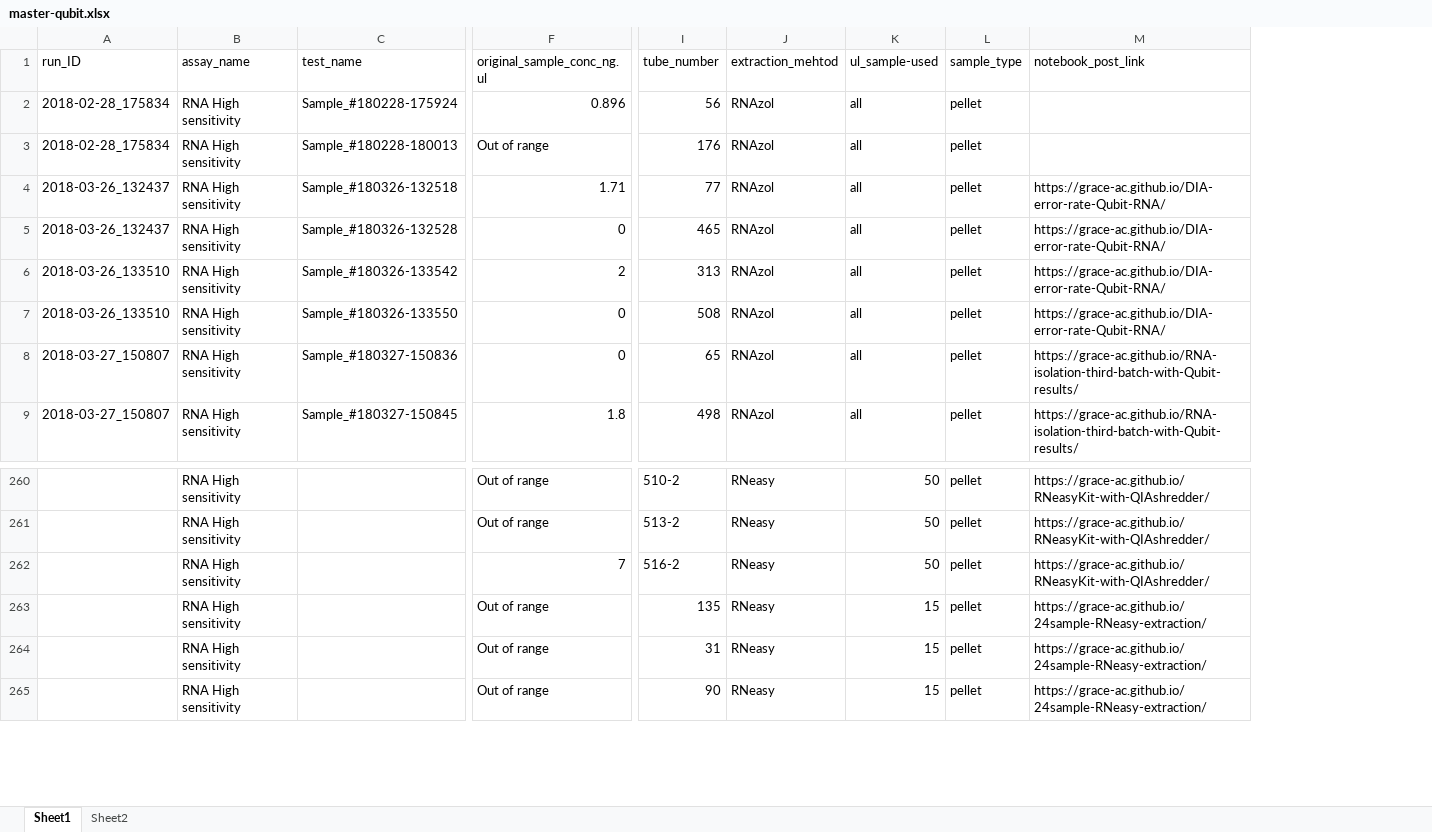
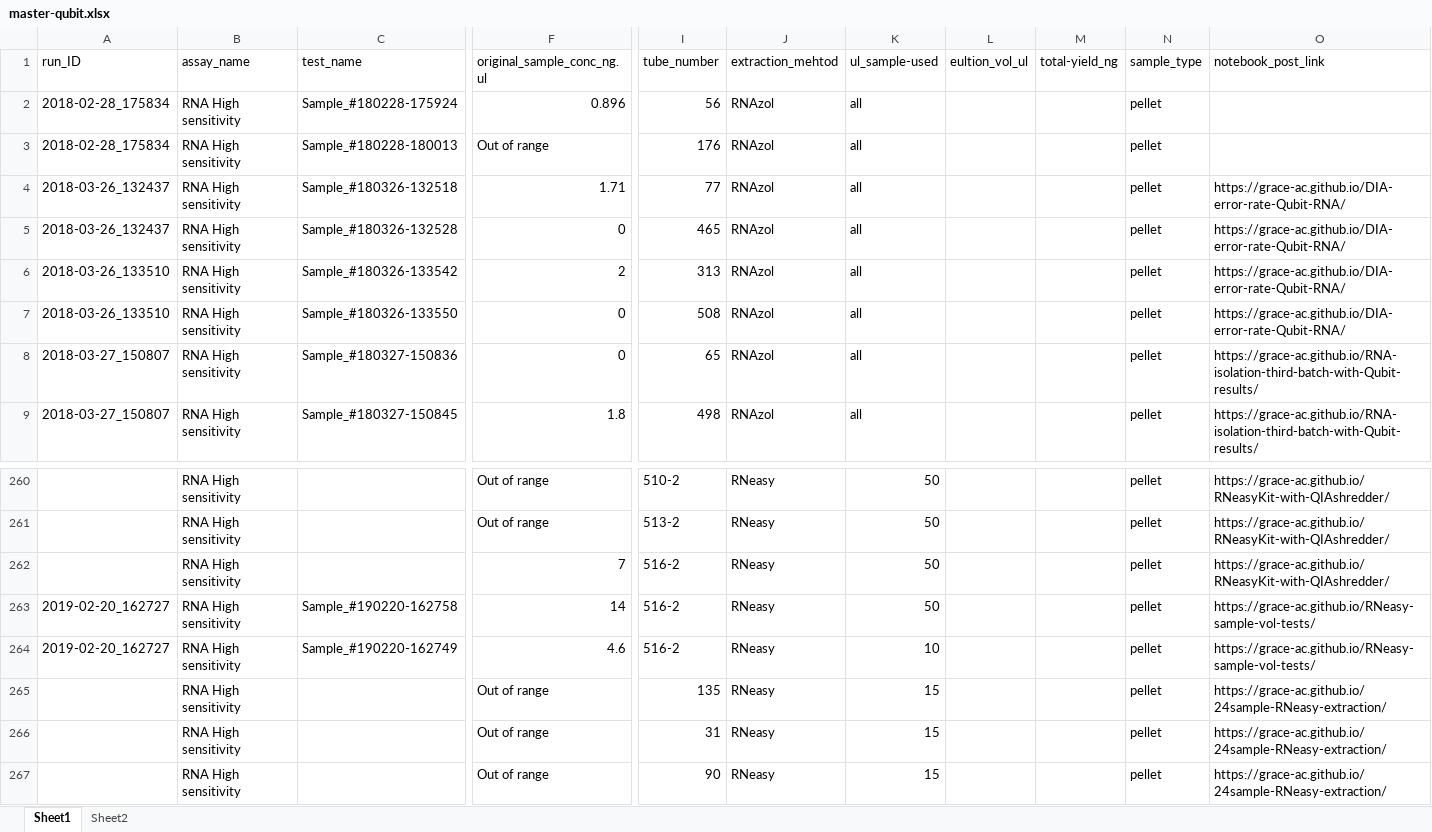
Before and after one commit to RobertsLab/project-crab, an Excel workbook: data/master-qubit.xlsx, sheet Sheet1, drawn as a sheet; only a part is shown, gaps mark what is left out; values as stored, in another font and other column widths than the file's, no borders; rows hold the shown columns only; the diff covers the shown part only; the diff names each change by its address in the sheet, - before the commit and + after, or states it on an @@ line.

```diff
--- a/data/master-qubit.xlsx (sheet Sheet1)
+++ b/data/master-qubit.xlsx (sheet Sheet1)
+column L (eultion_vol_ul), empty
+column M (total-yield_ng), empty
+row 263: 2019-02-20_162727 | RNA High sensitivity | Sample_#190220-162758 | 14 | 516-2 | RNeasy | 50 |  |  | pellet | https://grace-ac.github.io/RNeasy-sample-vol-tests/
+row 264: 2019-02-20_162727 | RNA High sensitivity | Sample_#190220-162749 | 4.6 | 516-2 | RNeasy | 10 |  |  | pellet | https://grace-ac.github.io/RNeasy-sample-vol-tests/
```
Also changed, not shown: 66 added rows elsewhere in this sheet, sheet Sheet2.
